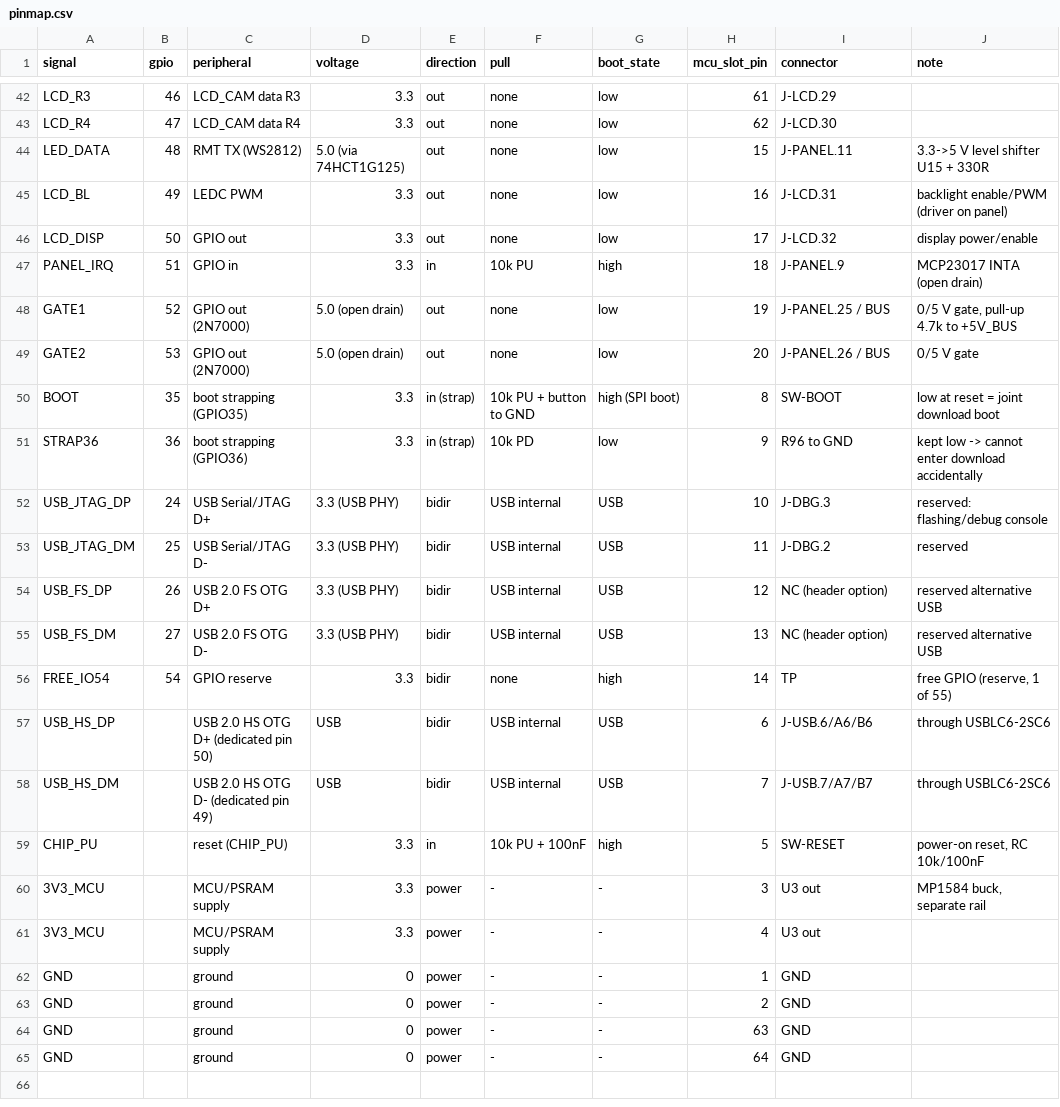
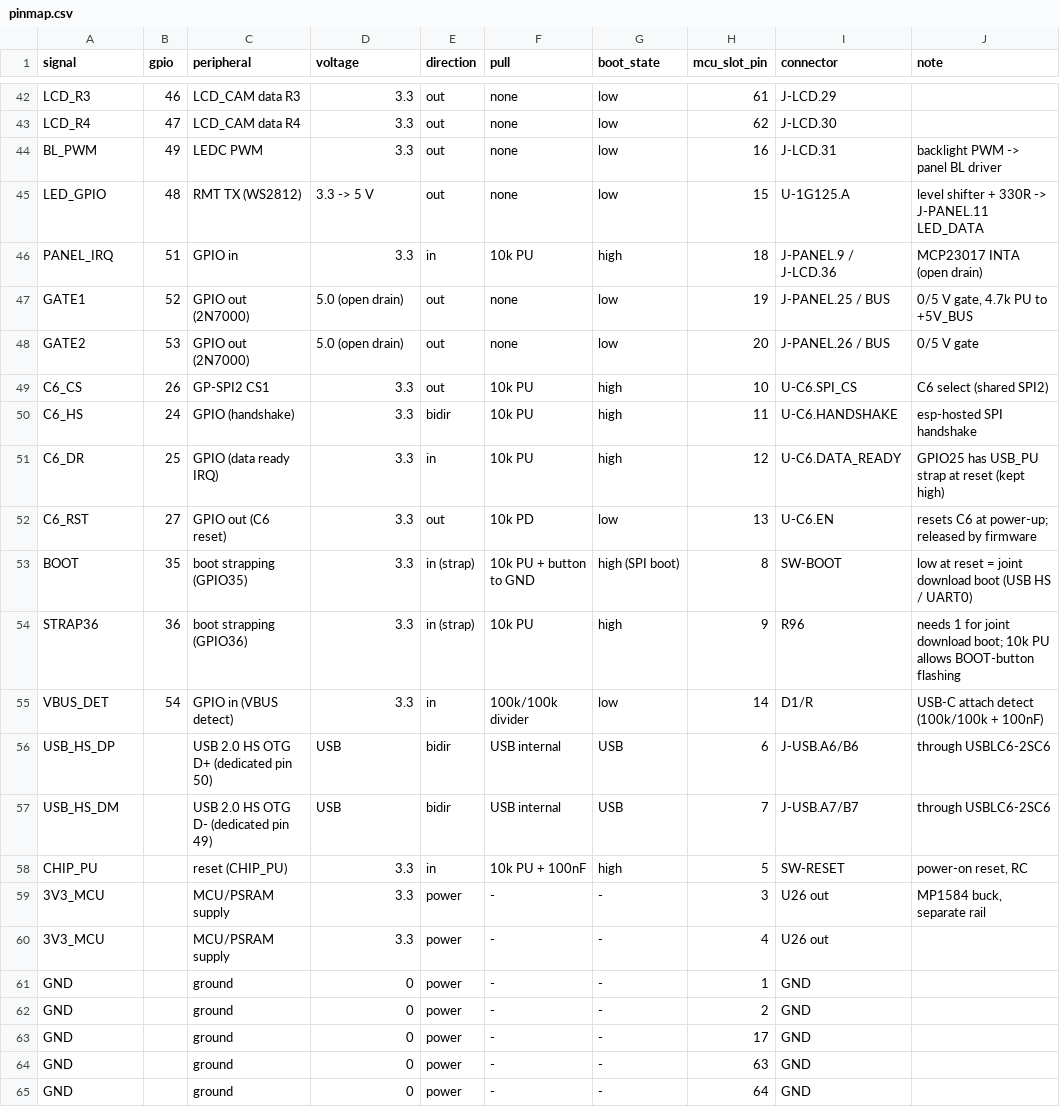
Before and after one commit to martiyanov/bukifon, a CSV file: hardware/core2/pinmap.csv, drawn as a sheet; only a part is shown, gaps mark what is left out; the diff covers the shown part only.

Commit message:
wip: ночной снапшот перед security-rewrite (PANEL-2 update, firmware core, UI)

```diff
--- a/hardware/core2/pinmap.csv
+++ b/hardware/core2/pinmap.csv
@@ -43,22 +43,22 @@ LCD_R3;46;LCD_CAM data R3;3.3;out;none;low;61;J-LCD.29;
 LCD_R4;47;LCD_CAM data R4;3.3;out;none;low;62;J-LCD.30;
-LED_DATA;48;RMT TX (WS2812);5.0 (via 74HCT1G125);out;none;low;15;J-PANEL.11;3.3->5 V level shifter U15 + 330R
-LCD_BL;49;LEDC PWM;3.3;out;none;low;16;J-LCD.31;backlight enable/PWM (driver on panel)
-LCD_DISP;50;GPIO out;3.3;out;none;low;17;J-LCD.32;display power/enable
-PANEL_IRQ;51;GPIO in;3.3;in;10k PU;high;18;J-PANEL.9;MCP23017 INTA (open drain)
-GATE1;52;GPIO out (2N7000);5.0 (open drain);out;none;low;19;J-PANEL.25 / BUS;0/5 V gate, pull-up 4.7k to +5V_BUS
+BL_PWM;49;LEDC PWM;3.3;out;none;low;16;J-LCD.31;backlight PWM -> panel BL driver
+LED_GPIO;48;RMT TX (WS2812);3.3 -> 5 V;out;none;low;15;U-1G125.A;level shifter + 330R -> J-PANEL.11 LED_DATA
+PANEL_IRQ;51;GPIO in;3.3;in;10k PU;high;18;J-PANEL.9 / J-LCD.36;MCP23017 INTA (open drain)
+GATE1;52;GPIO out (2N7000);5.0 (open drain);out;none;low;19;J-PANEL.25 / BUS;0/5 V gate, 4.7k PU to +5V_BUS
 GATE2;53;GPIO out (2N7000);5.0 (open drain);out;none;low;20;J-PANEL.26 / BUS;0/5 V gate
-BOOT;35;boot strapping (GPIO35);3.3;in (strap);10k PU + button to GND;high (SPI boot);8;SW-BOOT;low at reset = joint download boot
-STRAP36;36;boot strapping (GPIO36);3.3;in (strap);10k PD;low;9;R96 to GND;kept low -> cannot enter download accidentally
-USB_JTAG_DP;24;USB Serial/JTAG D+;3.3 (USB PHY);bidir;USB internal;USB;10;J-DBG.3;reserved: flashing/debug console
-USB_JTAG_DM;25;USB Serial/JTAG D-;3.3 (USB PHY);bidir;USB internal;USB;11;J-DBG.2;reserved
-USB_FS_DP;26;USB 2.0 FS OTG D+;3.3 (USB PHY);bidir;USB internal;USB;12;NC (header option);reserved alternative USB
-USB_FS_DM;27;USB 2.0 FS OTG D-;3.3 (USB PHY);bidir;USB internal;USB;13;NC (header option);reserved alternative USB
-FREE_IO54;54;GPIO reserve;3.3;bidir;none;high;14;TP;free GPIO (reserve, 1 of 55)
-USB_HS_DP;;USB 2.0 HS OTG D+ (dedicated pin 50);USB;bidir;USB internal;USB;6;J-USB.6/A6/B6;through USBLC6-2SC6
-USB_HS_DM;;USB 2.0 HS OTG D- (dedicated pin 49);USB;bidir;USB internal;USB;7;J-USB.7/A7/B7;through USBLC6-2SC6
-CHIP_PU;;reset (CHIP_PU);3.3;in;10k PU + 100nF;high;5;SW-RESET;power-on reset, RC 10k/100nF
-3V3_MCU;;MCU/PSRAM supply;3.3;power;-;-;3;U3 out;MP1584 buck, separate rail
-3V3_MCU;;MCU/PSRAM supply;3.3;power;-;-;4;U3 out;
+C6_CS;26;GP-SPI2 CS1;3.3;out;10k PU;high;10;U-C6.SPI_CS;C6 select (shared SPI2)
+C6_HS;24;GPIO (handshake);3.3;bidir;10k PU;high;11;U-C6.HANDSHAKE;esp-hosted SPI handshake
+C6_DR;25;GPIO (data ready IRQ);3.3;in;10k PU;high;12;U-C6.DATA_READY;GPIO25 has USB_PU strap at reset (kept high)
+C6_RST;27;GPIO out (C6 reset);3.3;out;10k PD;low;13;U-C6.EN;"resets C6 at power-up; released by firmware"
+BOOT;35;boot strapping (GPIO35);3.3;in (strap);10k PU + button to GND;high (SPI boot);8;SW-BOOT;low at reset = joint download boot (USB HS / UART0)
+STRAP36;36;boot strapping (GPIO36);3.3;in (strap);10k PU;high;9;R96;"needs 1 for joint download boot; 10k PU allows BOOT-button flashing"
+VBUS_DET;54;GPIO in (VBUS detect);3.3;in;100k/100k divider;low;14;D1/R;USB-C attach detect (100k/100k + 100nF)
+USB_HS_DP;;USB 2.0 HS OTG D+ (dedicated pin 50);USB;bidir;USB internal;USB;6;J-USB.A6/B6;through USBLC6-2SC6
+USB_HS_DM;;USB 2.0 HS OTG D- (dedicated pin 49);USB;bidir;USB internal;USB;7;J-USB.A7/B7;through USBLC6-2SC6
+CHIP_PU;;reset (CHIP_PU);3.3;in;10k PU + 100nF;high;5;SW-RESET;power-on reset, RC
+3V3_MCU;;MCU/PSRAM supply;3.3;power;-;-;3;U26 out;MP1584 buck, separate rail
+3V3_MCU;;MCU/PSRAM supply;3.3;power;-;-;4;U26 out;
 GND;;ground;0;power;-;-;1;GND;
 GND;;ground;0;power;-;-;2;GND;
+GND;;ground;0;power;-;-;17;GND;
 GND;;ground;0;power;-;-;63;GND;
```
Also changed, not shown: 7 edited cells elsewhere in this file, 34 other files.
